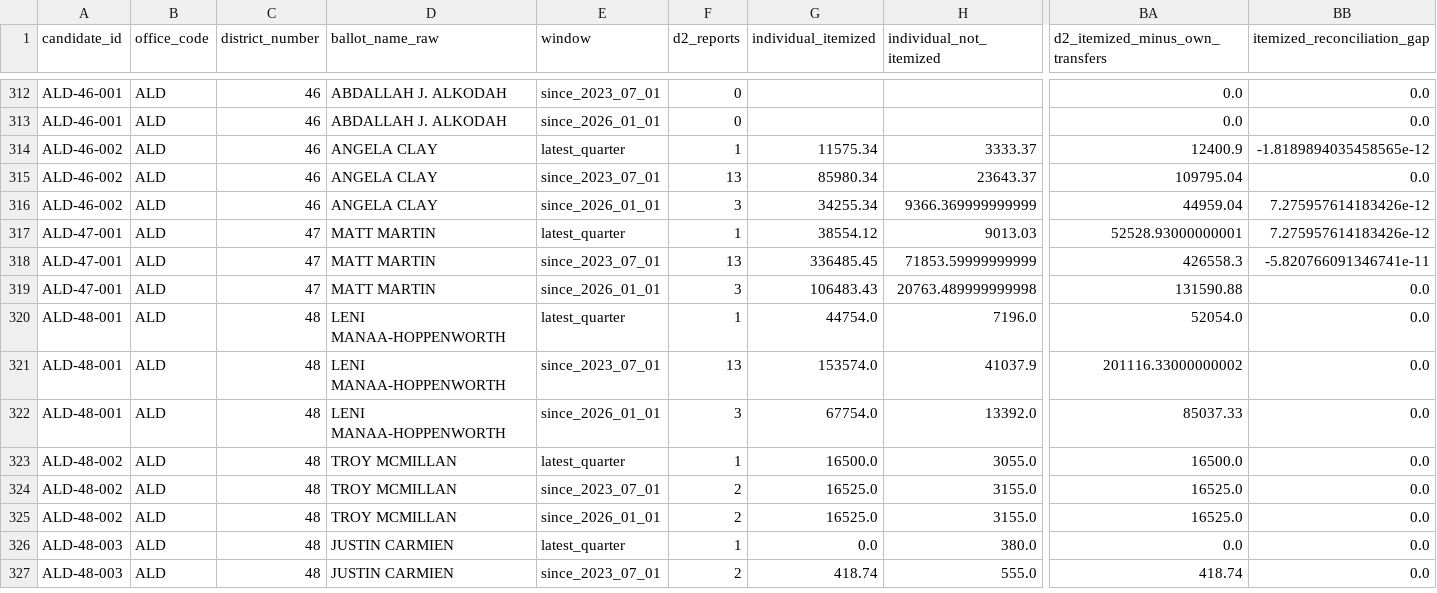
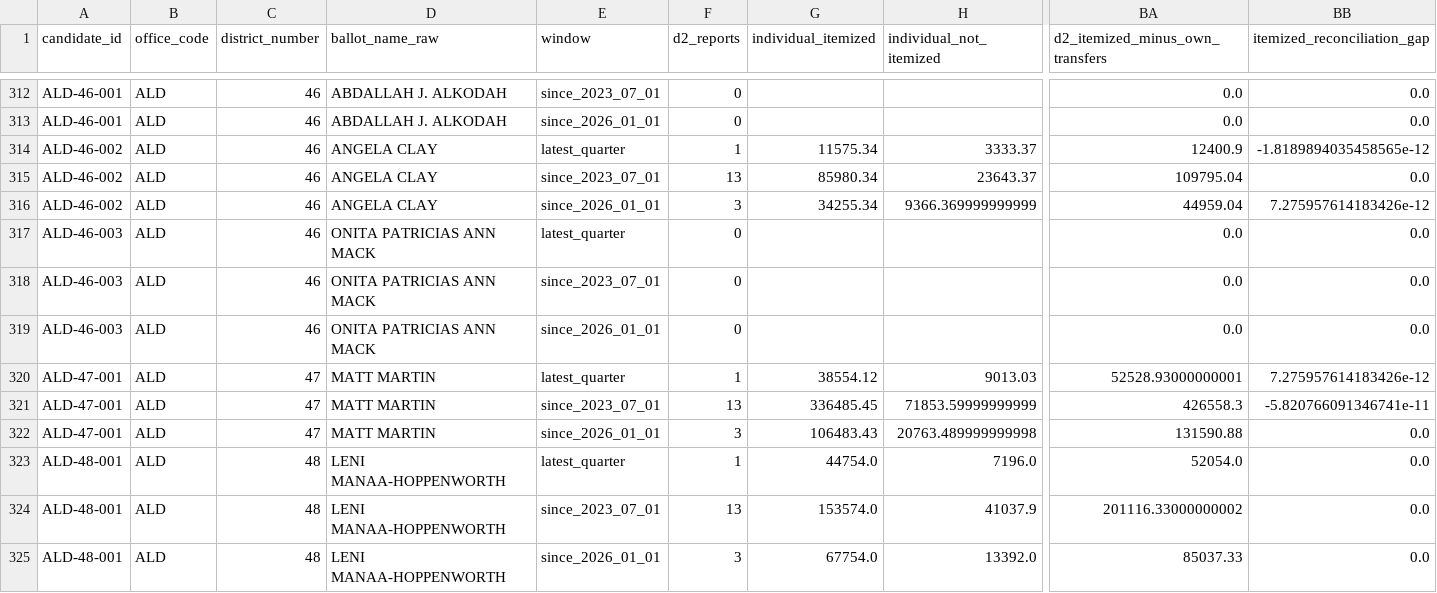
Before and after one commit to lukeleisman/election_candidate_info, a CSV file: data/tables/donor_mix.csv, drawn as a sheet; only a part is shown, gaps mark what is left out; the shorter side is filled out with more unchanged rows; rows hold the shown columns only; the diff names each change by its address in the sheet, - before the commit and + after, or states it on an @@ line.

```diff
--- a/data/tables/donor_mix.csv
+++ b/data/tables/donor_mix.csv
+row 317: ALD-46-003 | ALD | 46 | ONITA PATRICIAS ANN MACK | latest_quarter | 0 |  |  | 0.0 | 0.0
+row 318: ALD-46-003 | ALD | 46 | ONITA PATRICIAS ANN MACK | since_2023_07_01 | 0 |  |  | 0.0 | 0.0
+row 319: ALD-46-003 | ALD | 46 | ONITA PATRICIAS ANN MACK | since_2026_01_01 | 0 |  |  | 0.0 | 0.0
```
Also changed, not shown: data/crosswalk/candidate_committee.csv, data/crosswalk/candidate_committee_proposals.csv, 16 other files.
